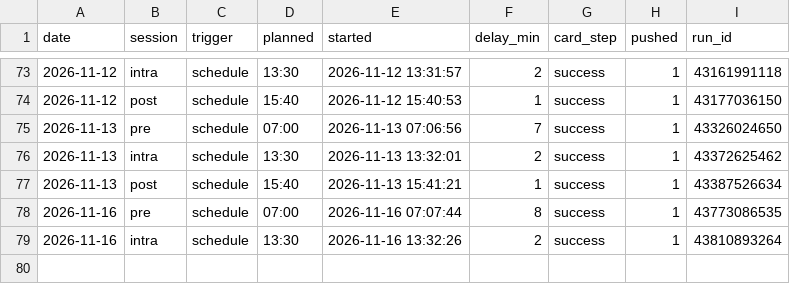
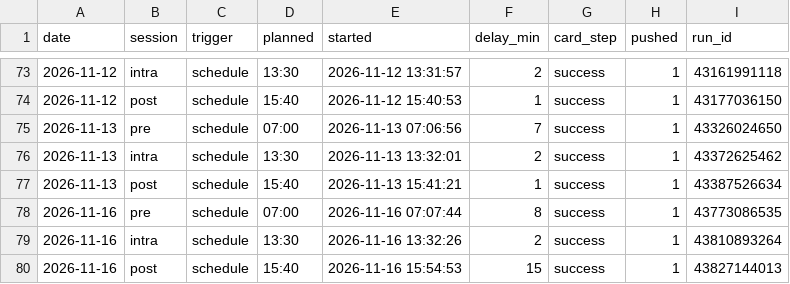
Before and after one commit to hanagar2025/Lingma-honghu-project, a CSV file: share/decision/run-log.csv, drawn as a sheet; only a part is shown, gaps mark what is left out; the diff names each change by its address in the sheet, - before the commit and + after, or states it on an @@ line.

Commit message:
执行单 2026-11-16 post

```diff
--- a/share/decision/run-log.csv
+++ b/share/decision/run-log.csv
+row 80: 2026-11-16 | post | schedule | 15:40 | 2026-11-16 15:54:53 | 15 | success | 1 | 43827144013
```
Also changed, not shown: 4 other files.
